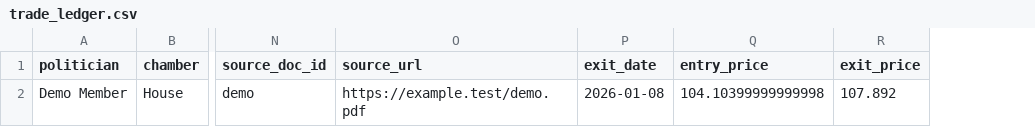
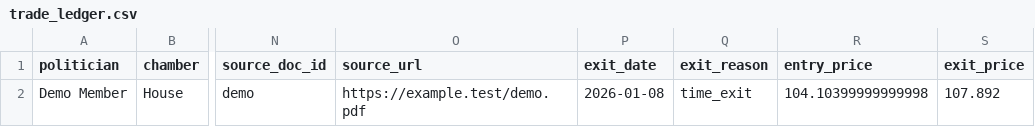
Before and after one commit to JBlohm/trading-tools, a CSV file: backtesting/politician_trade_following/results/trade_ledger.csv, drawn as a sheet; only a part is shown, gaps mark what is left out; the diff names each change by its address in the sheet, - before the commit and + after, or states it on an @@ line.

Commit message:
fix: make sell disclosures exit open longs

```diff
--- a/backtesting/politician_trade_following/results/trade_ledger.csv
+++ b/backtesting/politician_trade_following/results/trade_ledger.csv
+column Q (exit_reason), row 2: time_exit
```
Also changed, not shown: 2 other files.
